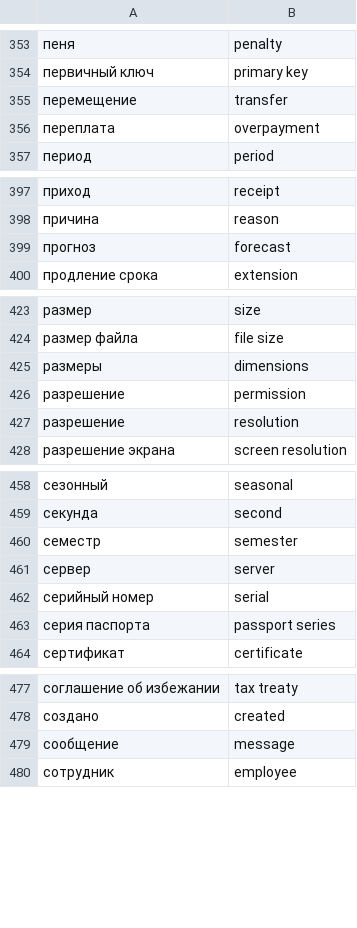
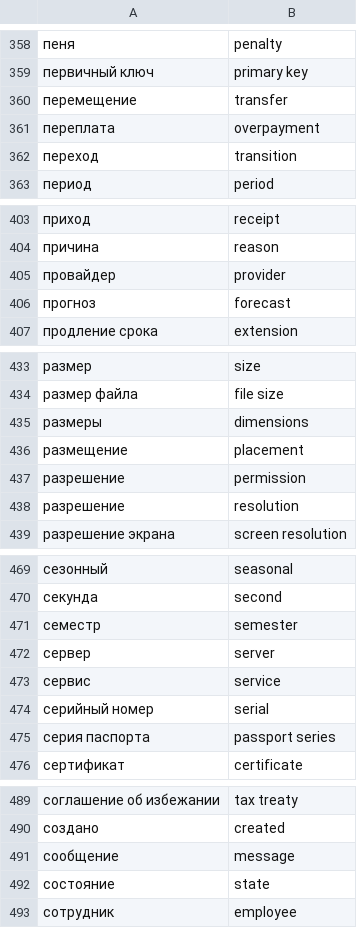
Before and after one commit to nicksedov/gigaoffice-server, a CSV file: resources/vector/common_headers.csv, drawn as a sheet; only a part is shown, gaps mark what is left out; the diff covers the shown part only; the diff names each change by its address in the sheet, - before the commit and + after, or states it on an @@ line.

```diff
--- a/resources/vector/common_headers.csv
+++ b/resources/vector/common_headers.csv
+row 362: переход | transition
+row 405: провайдер | provider
+row 436: размещение | placement
+row 473: сервис | service
+row 492: состояние | state
```
Also changed, not shown: 13 added rows, 1 removed row and 1 moved row elsewhere in this file.
